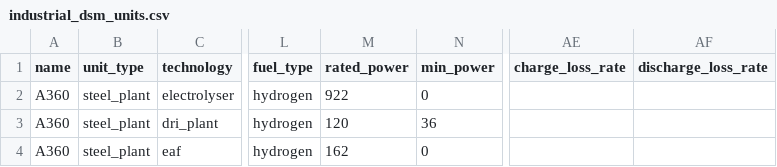
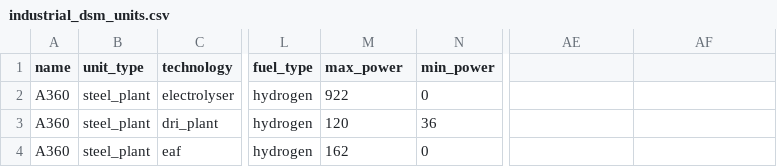
Before and after one commit to pdockery/assume, a CSV file: examples/inputs/example_03/industrial_dsm_units.csv, drawn as a sheet; only a part is shown, gaps mark what is left out; the diff names each change by its address in the sheet, - before the commit and + after, or states it on an @@ line.

```diff
--- a/examples/inputs/example_03/industrial_dsm_units.csv
+++ b/examples/inputs/example_03/industrial_dsm_units.csv
-M1: rated_power
+M1: max_power
-AE1: charge_loss_rate
+AE1: (empty)
-AF1: discharge_loss_rate
+AF1: (empty)
```
Also changed, not shown: 23 other files.
